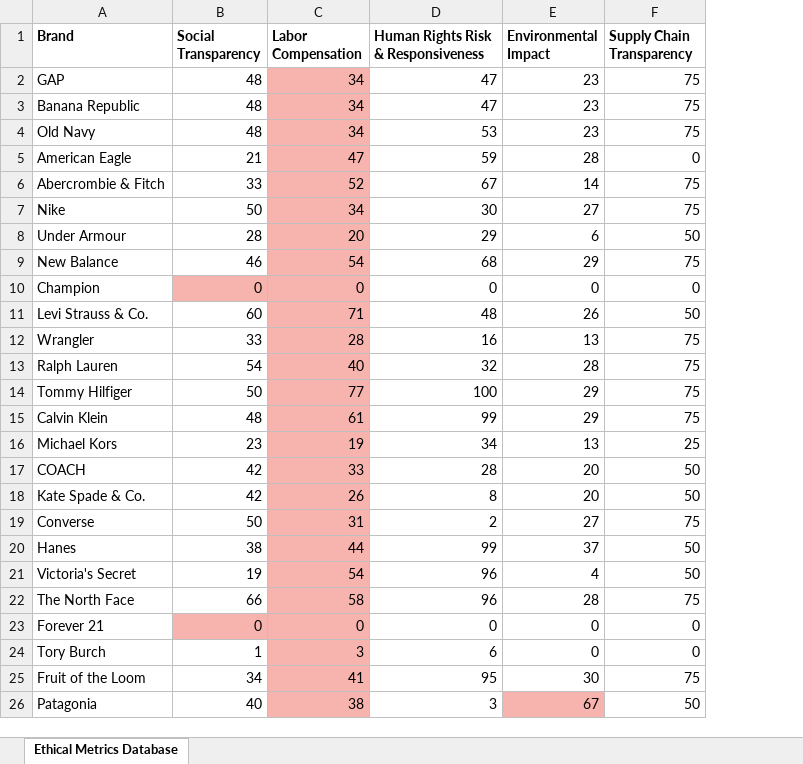
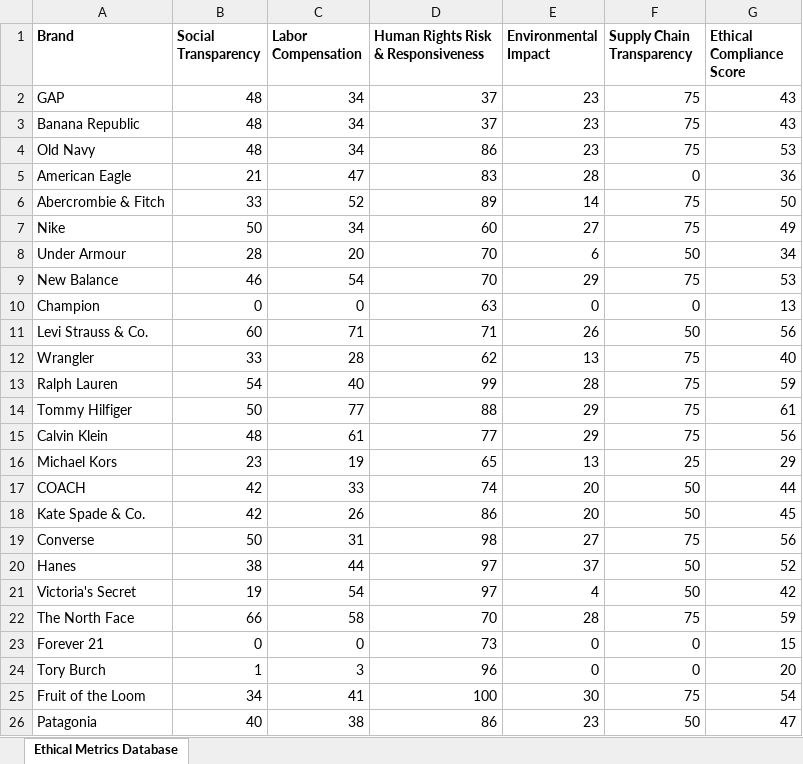
Before and after one commit to pabspadres/thesis, an Excel workbook: Data/Metrics_Database.xlsx, sheet Ethical Metrics Database, drawn as a sheet; only a part is shown; values as stored, in another font and other column widths than the file's, no borders; the diff covers the shown part only; the diff names each change by its address in the sheet, - before the commit and + after, or states it on an @@ line.

```diff
--- a/Data/Metrics_Database.xlsx (sheet Ethical Metrics Database)
+++ b/Data/Metrics_Database.xlsx (sheet Ethical Metrics Database)
+column G (Ethical Compliance Score), rows 2-26: 43 | 43 | 53 | 36 | 50 | 49 | 34 | 53 | 13 | 56 | 40 | 59 | 61 | 56 | 29 | 44 | 45 | 56 | 52 | 42 | 59 | 15 | 20 | 54 | 47
-C2:C9 fill: #F7B4AE
+C2:C9 fill: none
-D2:D3: 47
+D2:D3: 37
-D4: 53
+D4: 86
-D5: 59
+D5: 83
-D6: 67
+D6: 89
-D7: 30
+D7: 60
-D8: 29
+D8: 70
-D9: 68
+D9: 70
-B10:C10 fill: #F7B4AE
+B10:C10 fill: none
-D10: 0
+D10: 63
-C11:C22 fill: #F7B4AE
+C11:C22 fill: none
-D11: 48
+D11: 71
-D12: 16
+D12: 62
-D13: 32
+D13: 99
-D14: 100
+D14: 88
-D15: 99
+D15: 77
-D16: 34
+D16: 65
-D17: 28
+D17: 74
-D18: 8
+D18: 86
-D19: 2
+D19: 98
-D20: 99
+D20: 97
-D21: 96
+D21: 97
-D22: 96
+D22: 70
-B23:C23 fill: #F7B4AE
+B23:C23 fill: none
-D23: 0
+D23: 73
-C24:C26 fill: #F7B4AE
+C24:C26 fill: none
-D24: 6
+D24: 96
-D25: 95
+D25: 100
-D26: 3
+D26: 86
-E26 (Environmental Impact): 67
+E26 (Environmental Impact): 23
-E26 fill: #F7B4AE
+E26 fill: none
```
Also changed, not shown: 1 added row, 1 removed row, 5 edited cells and cell formats elsewhere in this sheet, Data/Control_Database.xlsx, Data/raw_data/human_rights_risk_&_responsiveness.xlsx, 7 other files.
